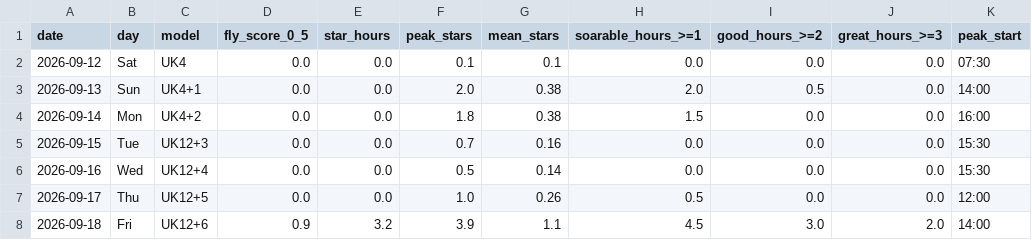
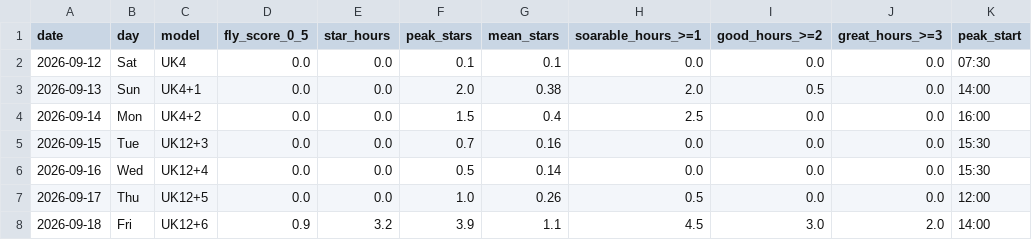
Before and after one commit to kitebuggy/rasp-cambridge, a CSV file: public/charts/summary.csv, drawn as a sheet; only a part is shown; the diff names each change by its address in the sheet, - before the commit and + after, or states it on an @@ line.

```diff
--- a/public/charts/summary.csv
+++ b/public/charts/summary.csv
-F4 (peak_stars): 1.8
+F4 (peak_stars): 1.5
-G4 (mean_stars): 0.38
+G4 (mean_stars): 0.4
-H4 (soarable_hours_>=1): 1.5
+H4 (soarable_hours_>=1): 2.5
```
Also changed, not shown: public/charts/halfhour.csv, 1 other file.
